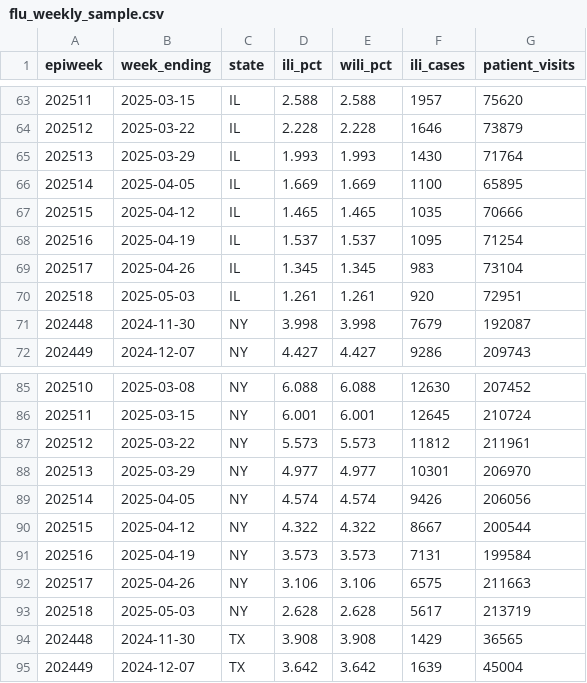
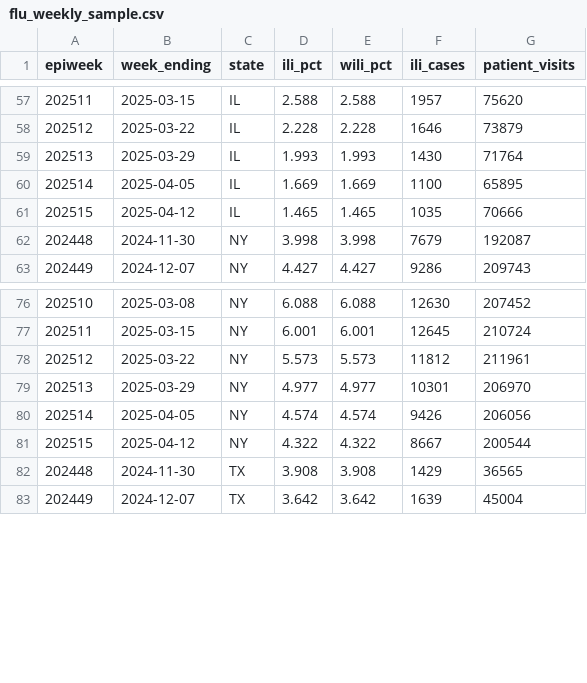
Before and after one commit to SeanHK-CS/flu-surveillance-etl, a CSV file: data/samples/flu_weekly_sample.csv, drawn as a sheet; only a part is shown, gaps mark what is left out; removed rows and columns are numbered as before the commit, all else as after; the diff covers the shown part only; the diff names each change by its address in the sheet, - before the commit and + after, or states it on an @@ line.

```diff
--- a/data/samples/flu_weekly_sample.csv
+++ b/data/samples/flu_weekly_sample.csv
-row 68: 202516 | 2025-04-19 | IL | 1.537 | 1.537 | 1095 | 71254
-row 69: 202517 | 2025-04-26 | IL | 1.345 | 1.345 | 983 | 73104
-row 70: 202518 | 2025-05-03 | IL | 1.261 | 1.261 | 920 | 72951
-row 91: 202516 | 2025-04-19 | NY | 3.573 | 3.573 | 7131 | 199584
-row 92: 202517 | 2025-04-26 | NY | 3.106 | 3.106 | 6575 | 211663
-row 93: 202518 | 2025-05-03 | NY | 2.628 | 2.628 | 5617 | 213719
```
Also changed, not shown: 12 added rows and 6 removed rows elsewhere in this file, data/samples/hospital_daily_sample.csv, 1 other file.
